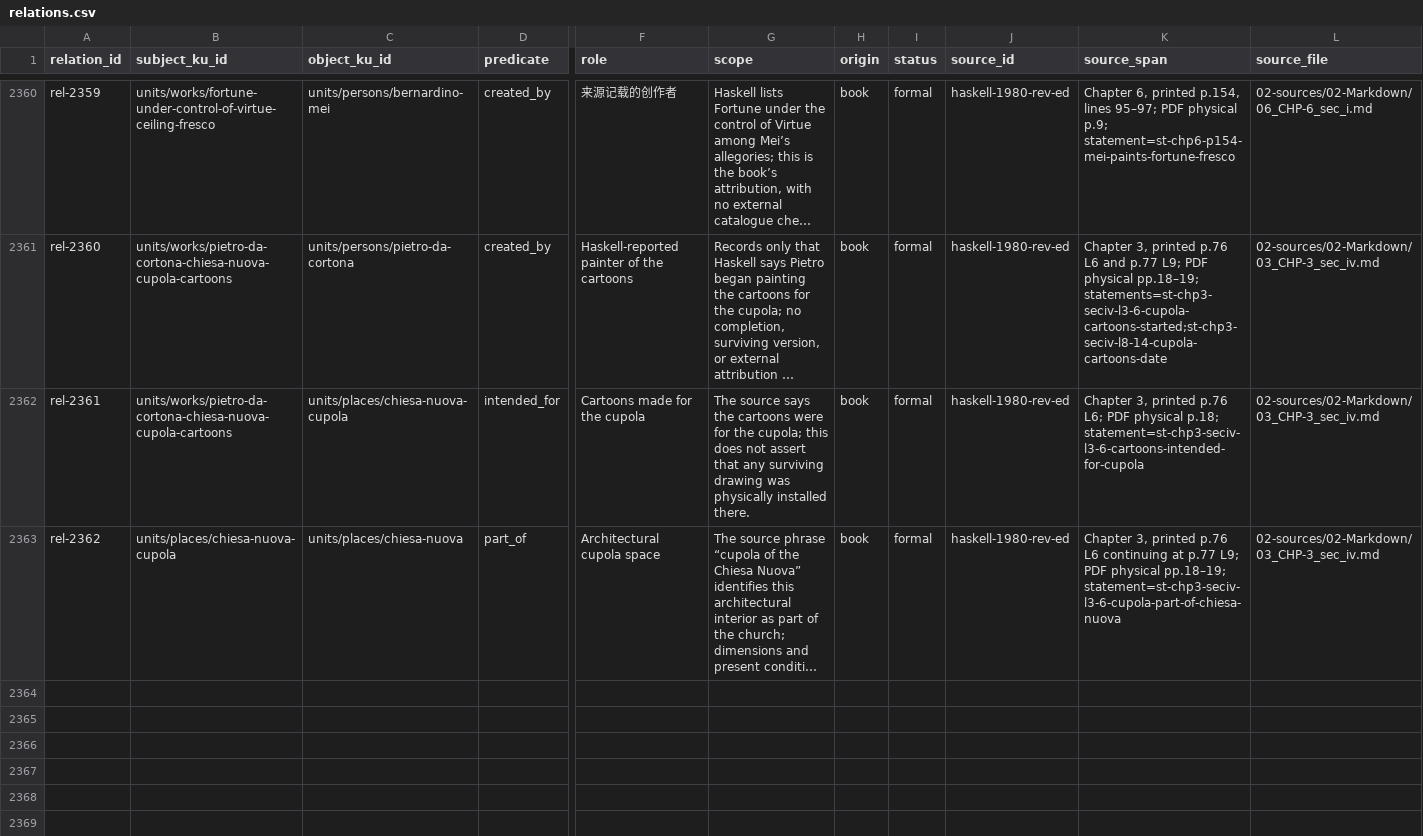
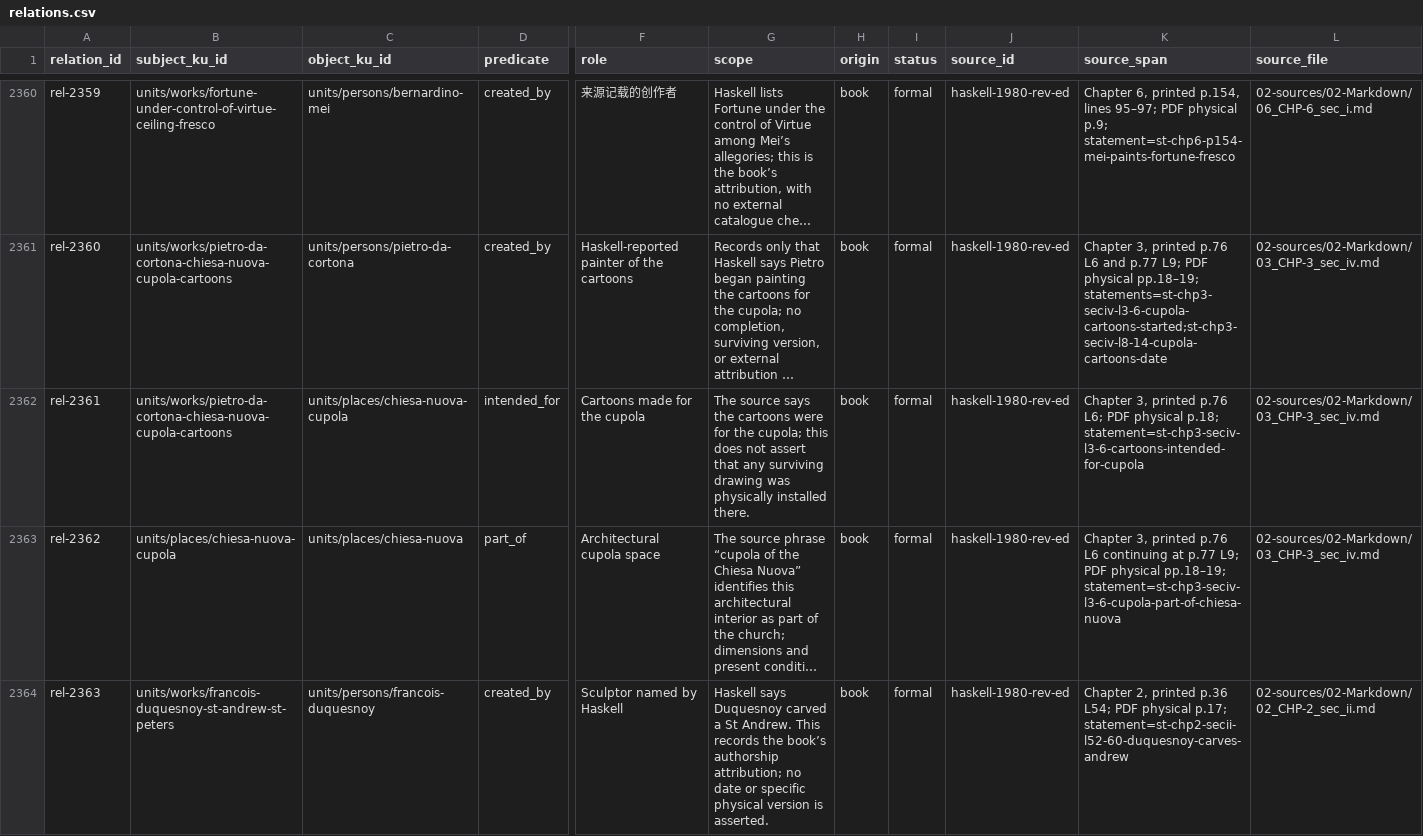
Before and after one commit to fengbaifan/PNP-Final-DATA, a CSV file: 04-knowledge/tables/relations.csv, drawn as a sheet; only a part is shown, gaps mark what is left out; long unchanged cells end in …; rows hold the shown columns only; the diff covers the shown part only; the diff names each change by its address in the sheet, - before the commit and + after, or states it on an @@ line.

Commit message:
Register St Andrew cross-chapter endpoint groups

```diff
--- a/04-knowledge/tables/relations.csv
+++ b/04-knowledge/tables/relations.csv
+row 2364: rel-2363 | units/works/francois-duquesnoy-st-andrew-st-peters | units/persons/francois-duquesnoy | created_by | Sculptor named by Haskell | Haskell says Duquesnoy carved a St Andrew. This records the book’s authorship attribution; no date or specific physical version is asserted. | book | formal | haskell-1980-rev-ed | Chapter 2, printed p.36 L54; PDF physical p.17; statement=st-chp2-secii-l52-60-duquesnoy-carves-andrew | 02-sources/02-Markdown/02_CHP-2_sec_ii.md
```
Also changed, not shown: 3 added rows elsewhere in this file, 04-knowledge/tables/ku-manifest.csv, 04-knowledge/tables/sources.csv, 11 other files.
